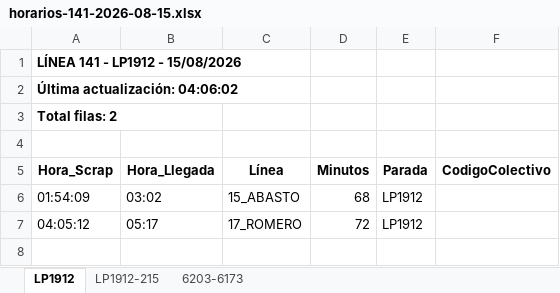
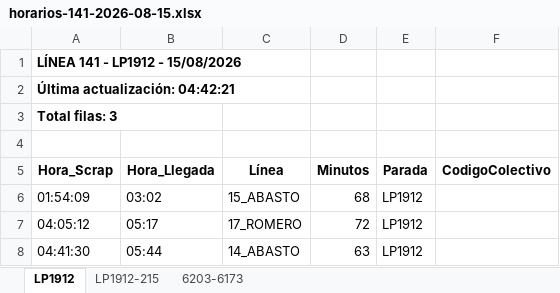
Before and after one commit to palomac00/recolector-colectivos, an Excel workbook: data/horarios-141-2026-08-15.xlsx, sheet LP1912, drawn as a sheet; values as stored, in another font and other column widths than the file's, no borders; the diff names each change by its address in the sheet, - before the commit and + after, or states it on an @@ line.

```diff
--- a/data/horarios-141-2026-08-15.xlsx (sheet LP1912)
+++ b/data/horarios-141-2026-08-15.xlsx (sheet LP1912)
-A2 (Hora_Scrap): Última actualización: 04:06:02
+A2 (Hora_Scrap): Última actualización: 04:42:21
-A3 (Hora_Scrap): Total filas: 2
+A3 (Hora_Scrap): Total filas: 3
+row 8: 04:41:30 | 05:44 | 14_ABASTO | 63 | LP1912
```
Also changed, not shown: sheet 6203-6173, sheet LP1912-215, 2 other files.
